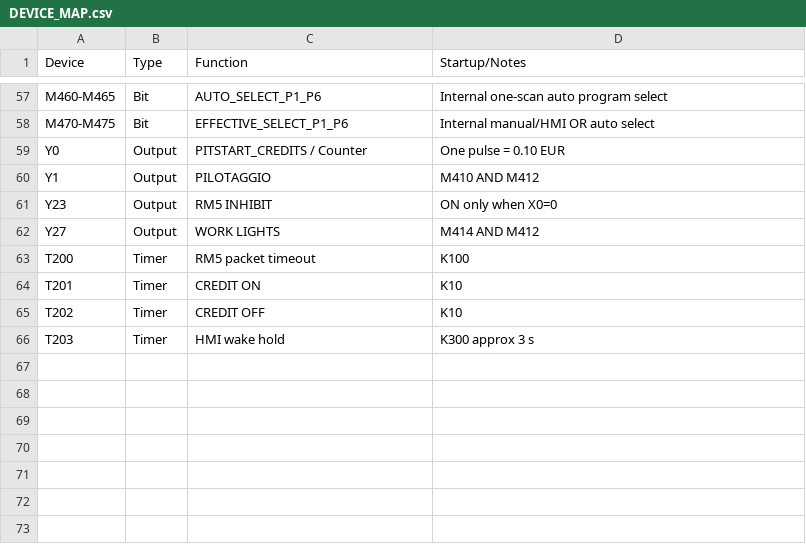
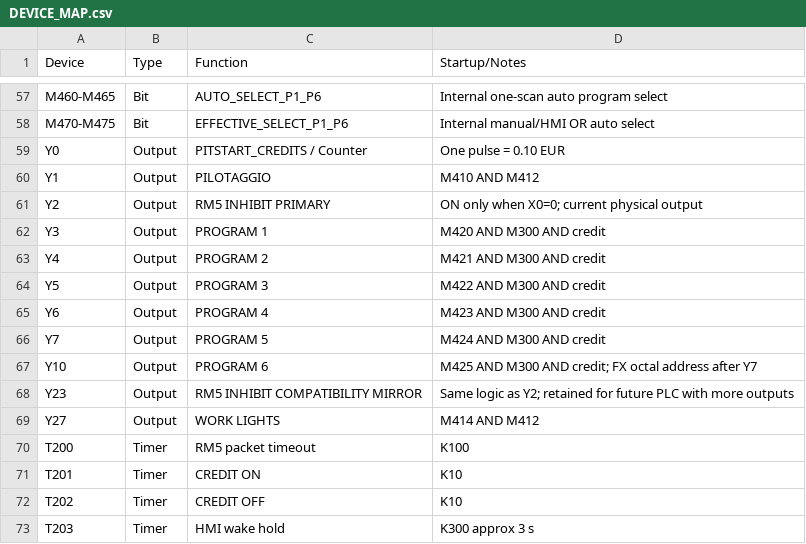
Before and after one commit to RobertRupa/PLC_HMI_PITSTART, a CSV file: plc/DEVICE_MAP.csv, drawn as a sheet; only a part is shown, gaps mark what is left out.

Commit message:
Update device map for Y2 inhibit and shifted program outputs

```diff
--- a/plc/DEVICE_MAP.csv
+++ b/plc/DEVICE_MAP.csv
@@ -60,3 +60,10 @@ Y0,Output,PITSTART_CREDITS / Counter,One pulse = 0.10 EUR
 Y1,Output,PILOTAGGIO,M410 AND M412
-Y23,Output,RM5 INHIBIT,ON only when X0=0
+Y2,Output,RM5 INHIBIT PRIMARY,ON only when X0=0; current physical output
+Y3,Output,PROGRAM 1,M420 AND M300 AND credit
+Y4,Output,PROGRAM 2,M421 AND M300 AND credit
+Y5,Output,PROGRAM 3,M422 AND M300 AND credit
+Y6,Output,PROGRAM 4,M423 AND M300 AND credit
+Y7,Output,PROGRAM 5,M424 AND M300 AND credit
+Y10,Output,PROGRAM 6,M425 AND M300 AND credit; FX octal address after Y7
+Y23,Output,RM5 INHIBIT COMPATIBILITY MIRROR,Same logic as Y2; retained for future PLC with more outputs
 Y27,Output,WORK LIGHTS,M414 AND M412
```
